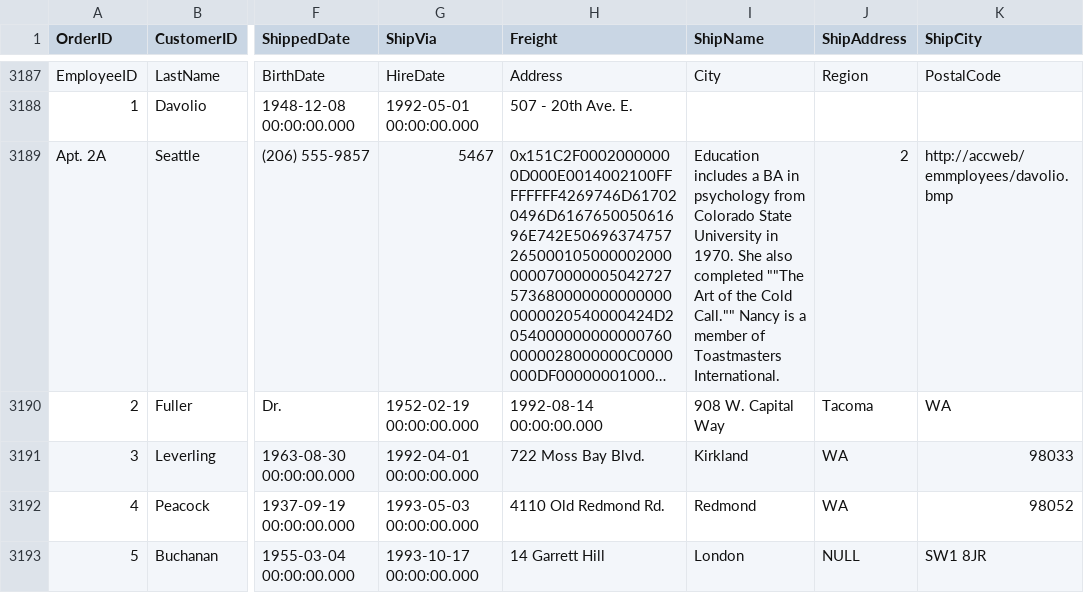
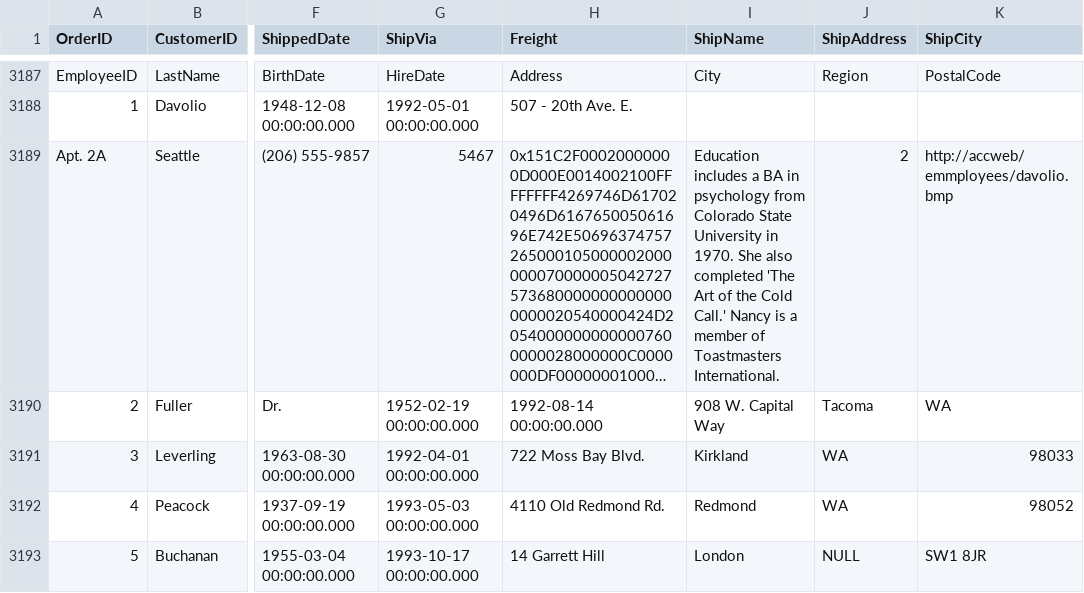
Before and after one commit to jonyfs/northwind-mongo, a CSV file: northwind.csv, drawn as a sheet; only a part is shown, gaps mark what is left out; long unchanged cells end in …; the diff names each change by its address in the sheet, - before the commit and + after, or states it on an @@ line.

```diff
--- a/northwind.csv
+++ b/northwind.csv
-I3189 (ShipName): …also completed ""The Art of the Cold Call."" Nancy is…
+I3189 (ShipName): …also completed 'The Art of the Cold Call.' Nancy is…
```
Also changed, not shown: employees.csv.
